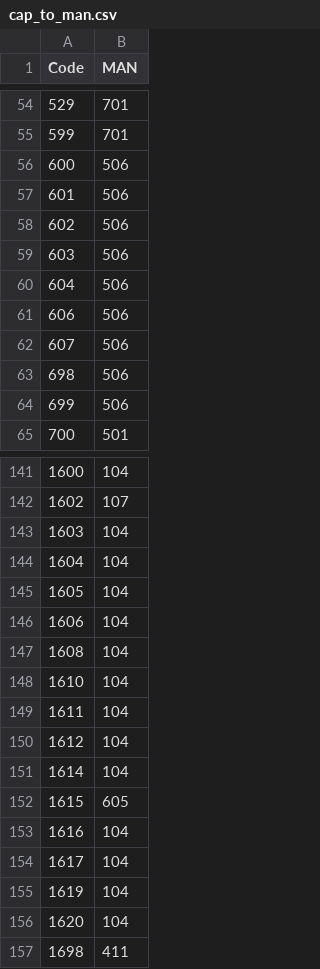
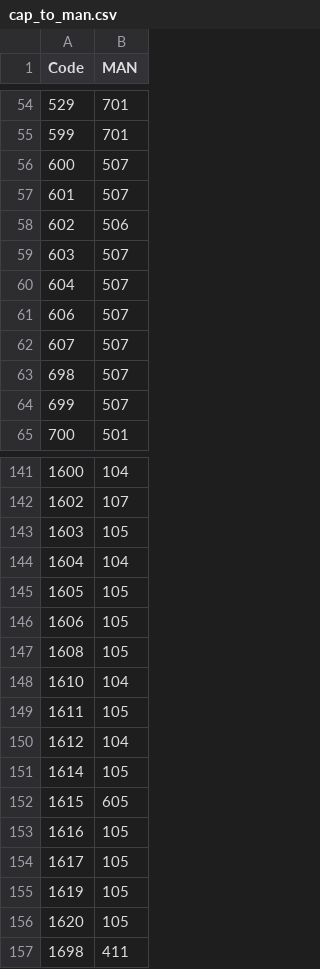
Before and after one commit to Kronostheus/Thesis, a CSV file: Data/Coding_Schemes/cap_to_man.csv, drawn as a sheet; only a part is shown, gaps mark what is left out; the diff covers the shown part only.

```diff
--- a/Data/Coding_Schemes/cap_to_man.csv
+++ b/Data/Coding_Schemes/cap_to_man.csv
@@ -55,11 +55,11 @@ Code,MAN
 599,701
-600,506
-601,506
+600,507
+601,507
 602,506
-603,506
-604,506
-606,506
-607,506
-698,506
-699,506
+603,507
+604,507
+606,507
+607,507
+698,507
+699,507
 700,501
@@ -142,16 +142,16 @@ Code,MAN
 1602,107
-1603,104
+1603,105
 1604,104
-1605,104
-1606,104
-1608,104
+1605,105
+1606,105
+1608,105
 1610,104
-1611,104
+1611,105
 1612,104
-1614,104
+1614,105
 1615,605
-1616,104
-1617,104
-1619,104
-1620,104
+1616,105
+1617,105
+1619,105
+1620,105
 1698,411
```
Also changed, not shown: 12 edited cells elsewhere in this file, Data/Coding_Schemes/cap_to_man_verbose.csv.
